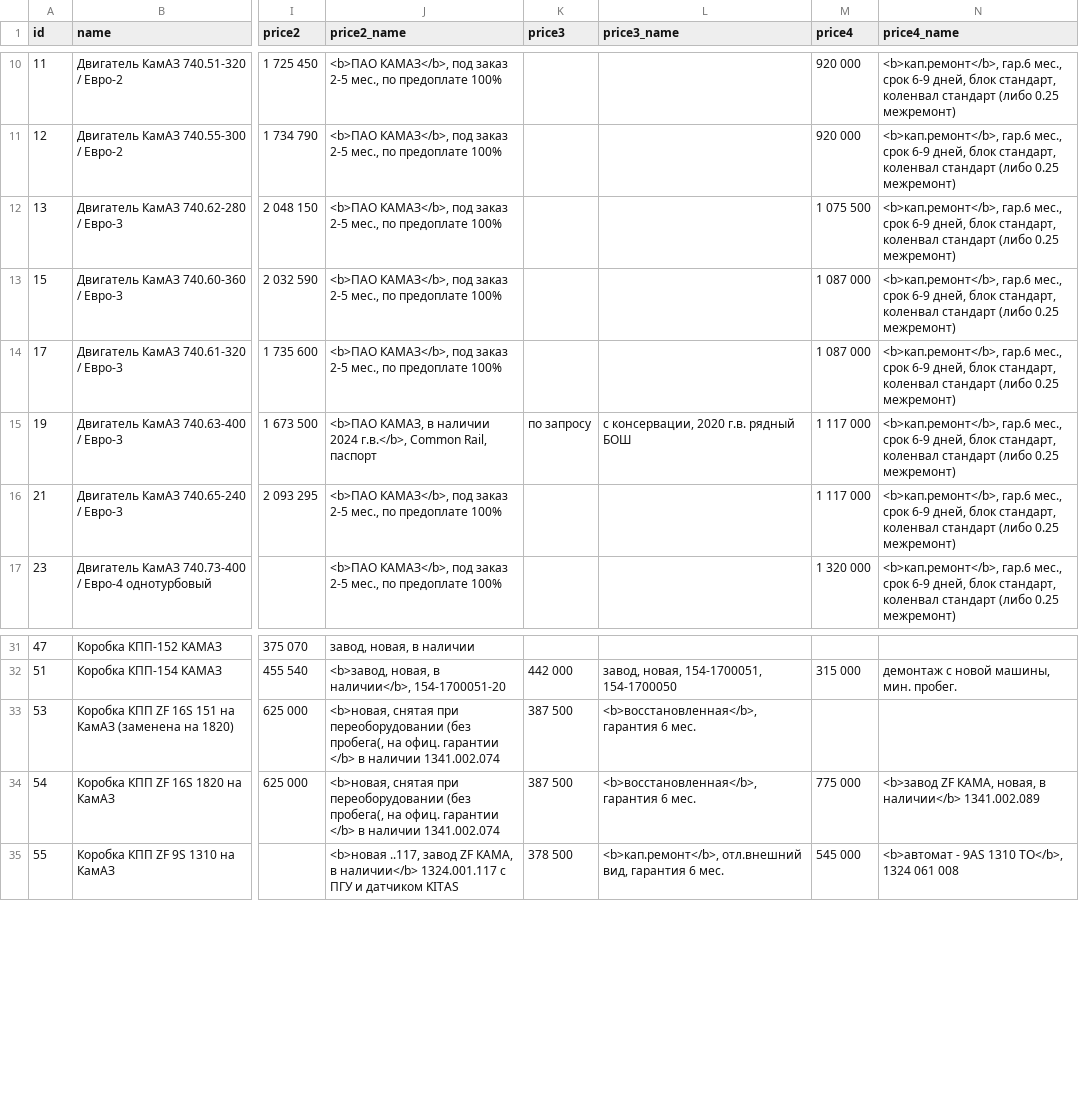
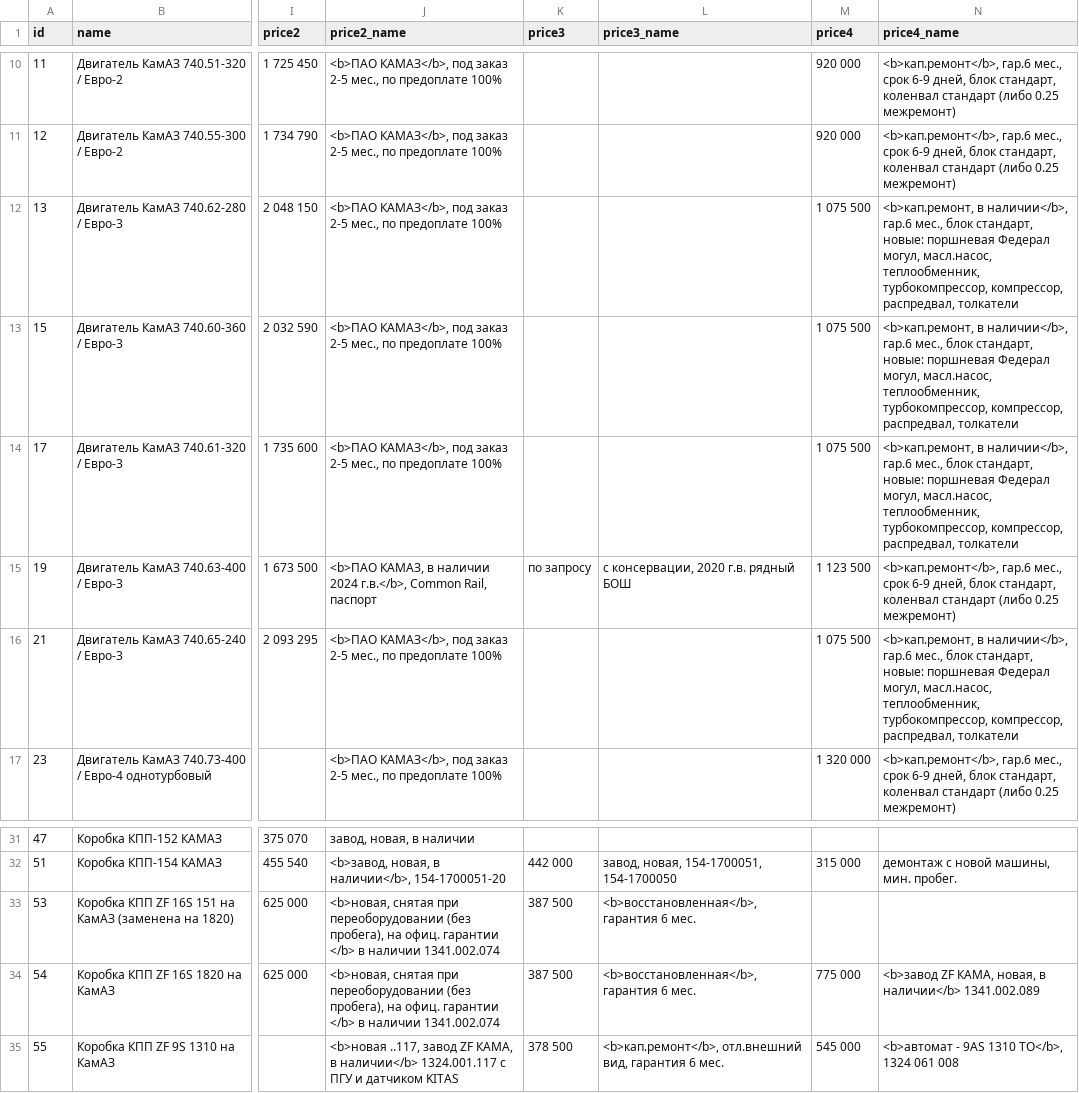
Before and after one commit to reesly/zap-kam, a TSV file: data/agregaty.tsv, drawn as a sheet; only a part is shown, gaps mark what is left out; the diff names each change by its address in the sheet, - before the commit and + after, or states it on an @@ line.

```diff
--- a/data/agregaty.tsv
+++ b/data/agregaty.tsv
-N12:N14 (price4_name): <b>кап.ремонт</b>, гар.6 мес., срок 6-9 дней, блок стандарт, коленвал стандарт (либо 0.25 межремонт)
+N12:N14 (price4_name): <b>кап.ремонт, в наличии</b>, гар.6 мес., блок стандарт, новые: поршневая Федерал могул, масл.насос, теплообменник, турбокомпрессор, компрессор, распредвал, толкатели
-M13:M14 (price4): 1 087 000
+M13:M14 (price4): 1 075 500
-M15 (price4): 1 117 000
+M15 (price4): 1 123 500
-M16 (price4): 1 117 000
+M16 (price4): 1 075 500
-N16 (price4_name): <b>кап.ремонт</b>, гар.6 мес., срок 6-9 дней, блок стандарт, коленвал стандарт (либо 0.25 межремонт)
+N16 (price4_name): <b>кап.ремонт, в наличии</b>, гар.6 мес., блок стандарт, новые: поршневая Федерал могул, масл.насос, теплообменник, турбокомпрессор, компрессор, распредвал, толкатели
-J33:J34 (price2_name): …переоборудовании (без пробега(, на офиц.…
+J33:J34 (price2_name): …переоборудовании (без пробега), на офиц.…
```
Also changed, not shown: data/dvig_zap.tsv, data/k4310.tsv.
